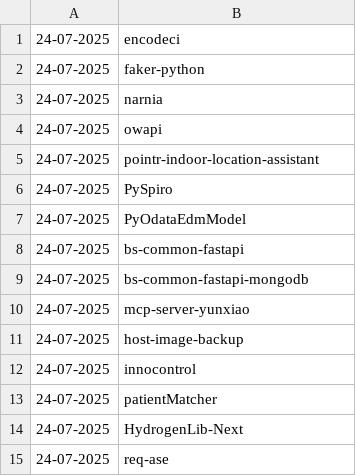
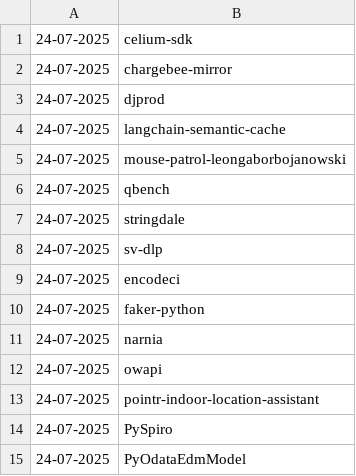
Before and after one commit to NordCoderd/deleted-pypi-package-index, a CSV file: pypi-uploader-directory/deleted-pypi-packages.csv, drawn as a sheet; only a part is shown; the shorter side is filled out with more unchanged rows.

```diff
--- a/pypi-uploader-directory/deleted-pypi-packages.csv
+++ b/pypi-uploader-directory/deleted-pypi-packages.csv
@@ -1 +1,9 @@
+24-07-2025,celium-sdk
+24-07-2025,chargebee-mirror
+24-07-2025,djprod
+24-07-2025,langchain-semantic-cache
+24-07-2025,mouse-patrol-leongaborbojanowski
+24-07-2025,qbench
+24-07-2025,stringdale
+24-07-2025,sv-dlp
 24-07-2025,encodeci
```
Also changed, not shown: 2 other files.
